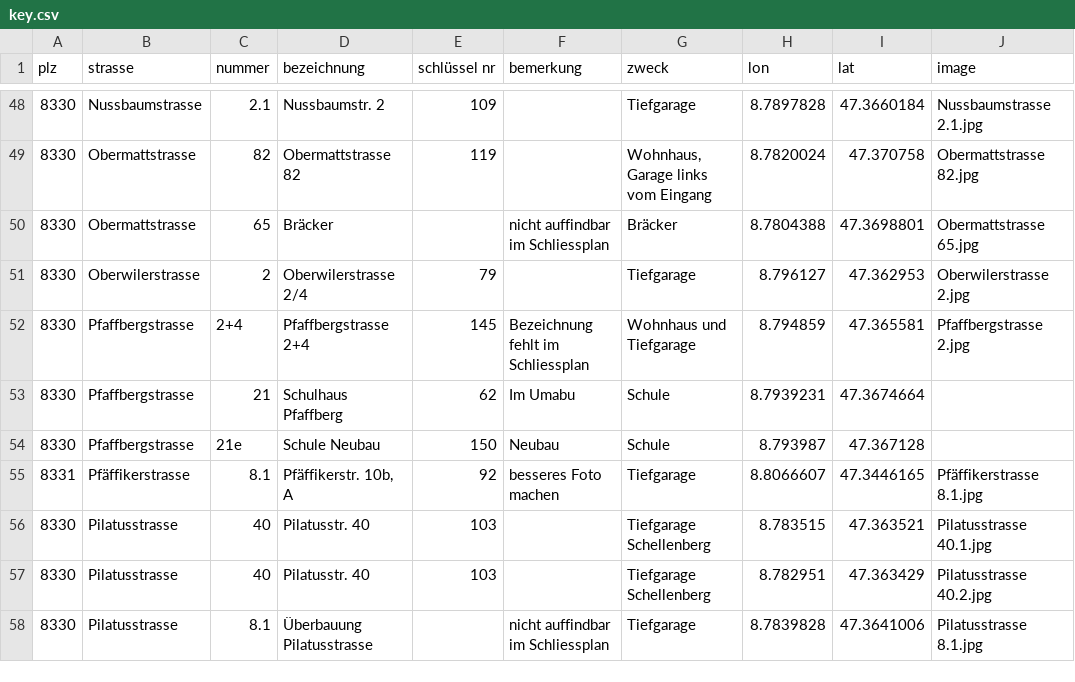
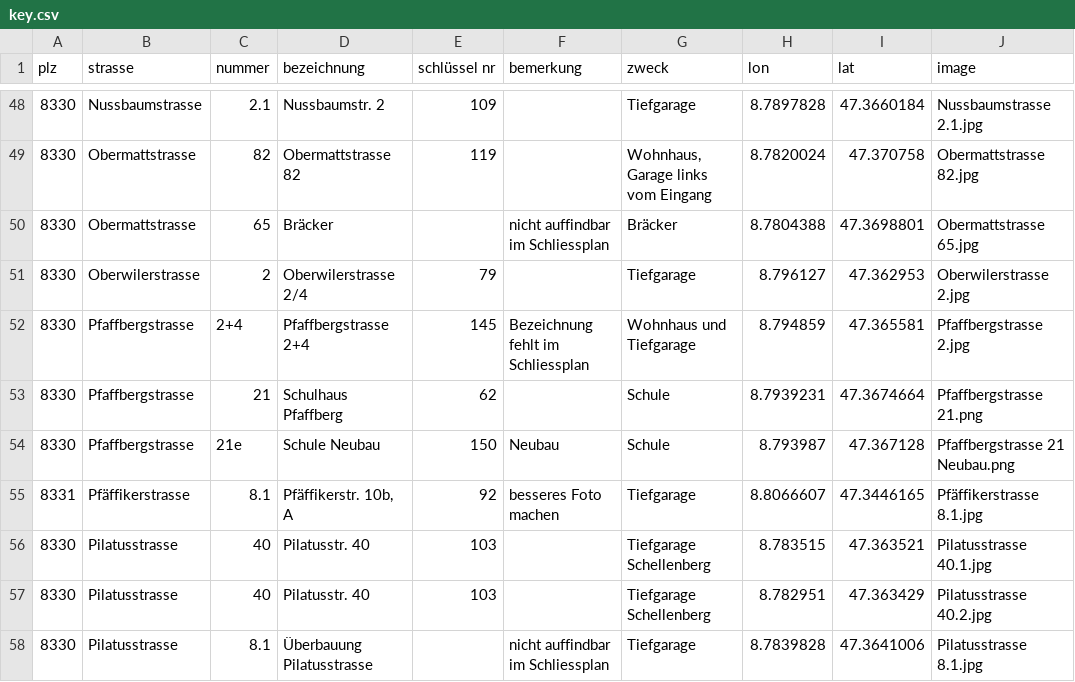
Before and after one commit to loeti82/firemap, a CSV file: key.csv, drawn as a sheet; only a part is shown, gaps mark what is left out.

Commit message:
Pfaffbergstrasse 21

```diff
--- a/key.csv
+++ b/key.csv
@@ -52,4 +52,4 @@
 8330,Pfaffbergstrasse,2+4,Pfaffbergstrasse 2+4,145,Bezeichnung fehlt im Schliessplan,Wohnhaus und Tiefgarage,8.794859,47.365581,Pfaffbergstrasse 2.jpg
-8330,Pfaffbergstrasse,21,Schulhaus Pfaffberg,62,Im Umabu,Schule,8.7939231,47.3674664,
-8330,Pfaffbergstrasse,21e,Schule Neubau,150,Neubau,Schule,8.793987,47.367128,
+8330,Pfaffbergstrasse,21,Schulhaus Pfaffberg,62,,Schule,8.7939231,47.3674664,Pfaffbergstrasse 21.png
+8330,Pfaffbergstrasse,21e,Schule Neubau,150,Neubau,Schule,8.793987,47.367128,Pfaffbergstrasse 21 Neubau.png
 8331,Pfäffikerstrasse,8.1,"Pfäffikerstr. 10b, A",92,besseres Foto machen,Tiefgarage,8.8066607,47.3446165,Pfäffikerstrasse 8.1.jpg
```
Also changed, not shown: 2 other files.
